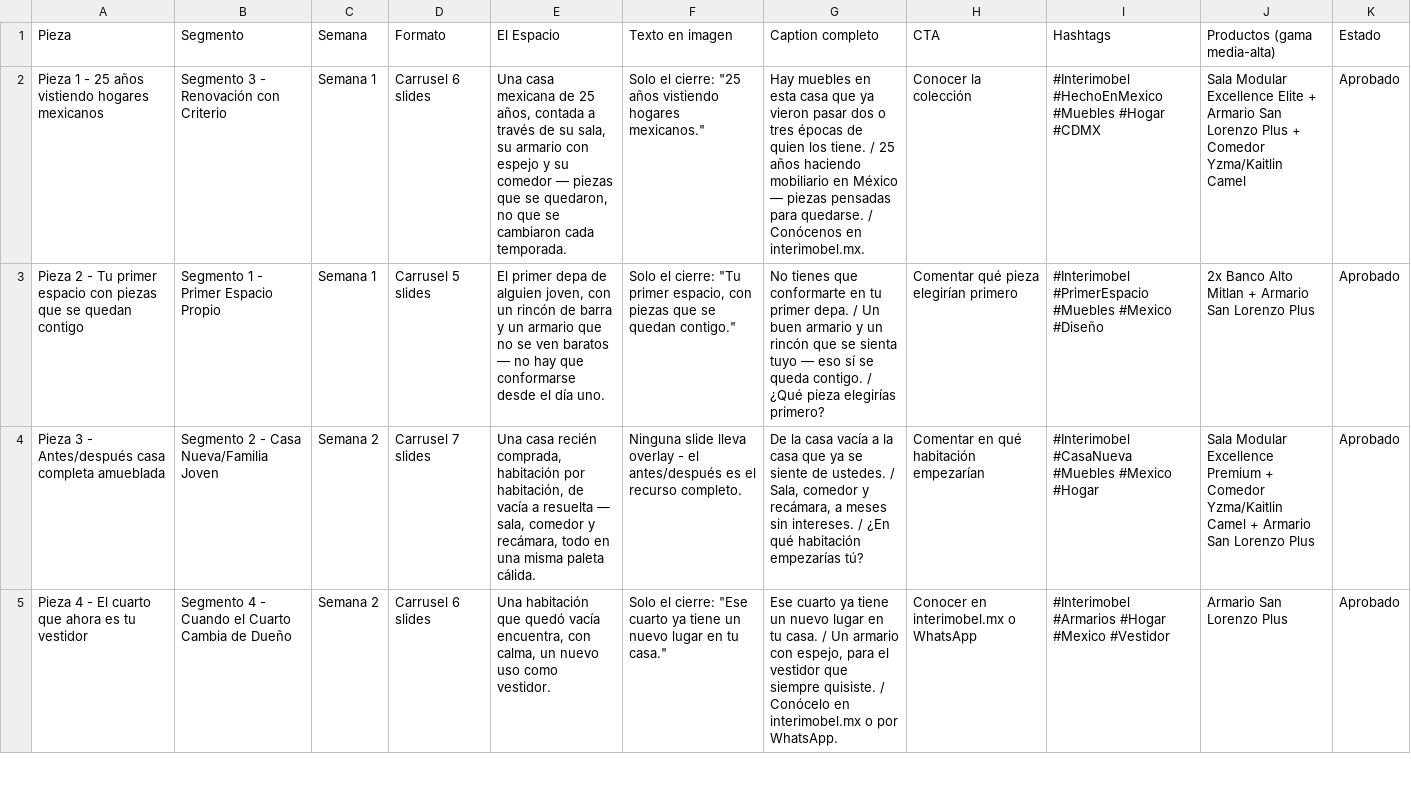
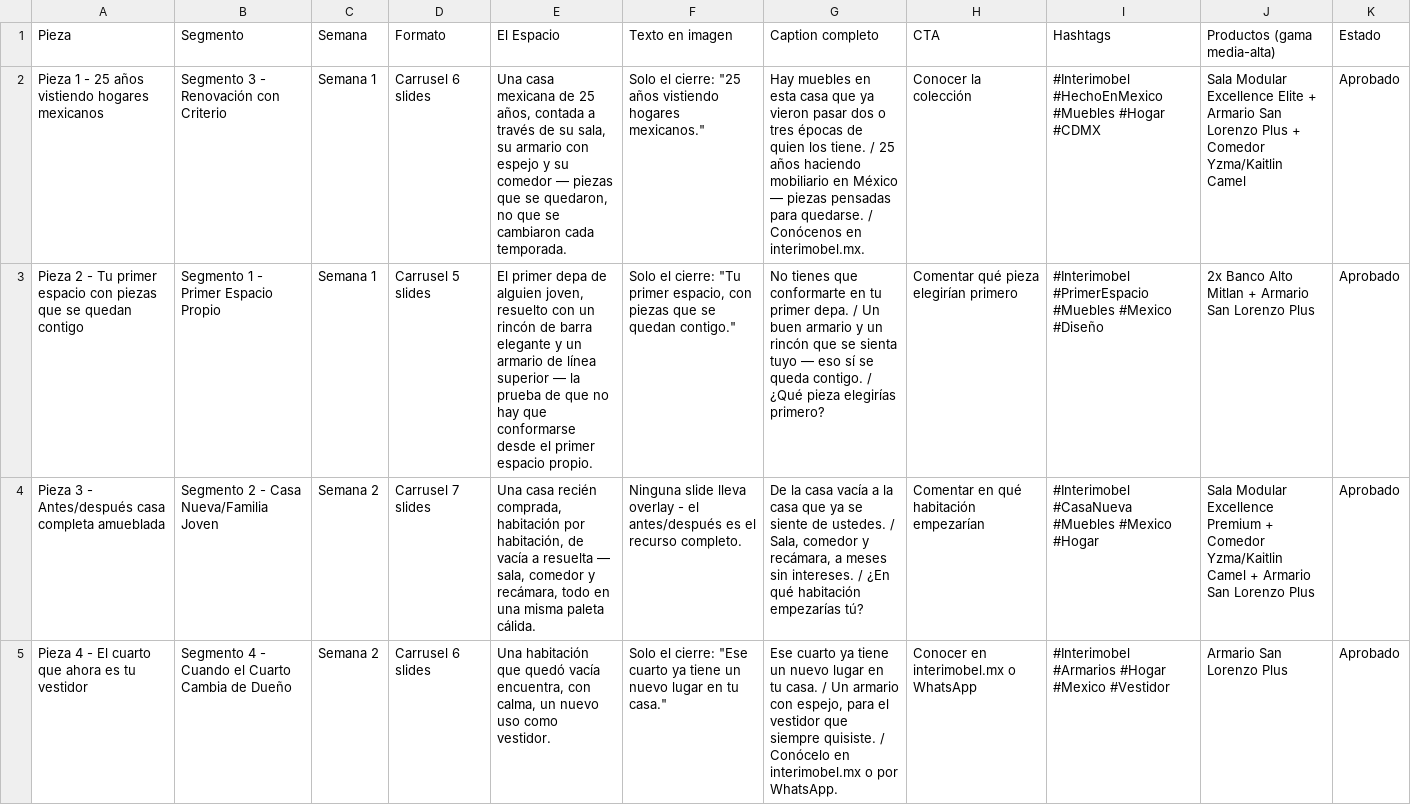
Before and after one commit to alfonsoacevesg-hub/max, a CSV file: casajn/parrilla-maestra-mes1.csv, drawn as a sheet; only a part is shown; the diff names each change by its address in the sheet, - before the commit and + after, or states it on an @@ line.

```diff
--- a/casajn/parrilla-maestra-mes1.csv
+++ b/casajn/parrilla-maestra-mes1.csv
-E3 (El Espacio): …alguien joven, con un rincón de barra y un armario que no se ven baratos — no hay que conformarse desde el día uno.
+E3 (El Espacio): …alguien joven, resuelto con un rincón de barra elegante y un armario de línea superior — la prueba de que no hay que conformarse desde el primer espacio propio.
```
Also changed, not shown: 2 other files.
